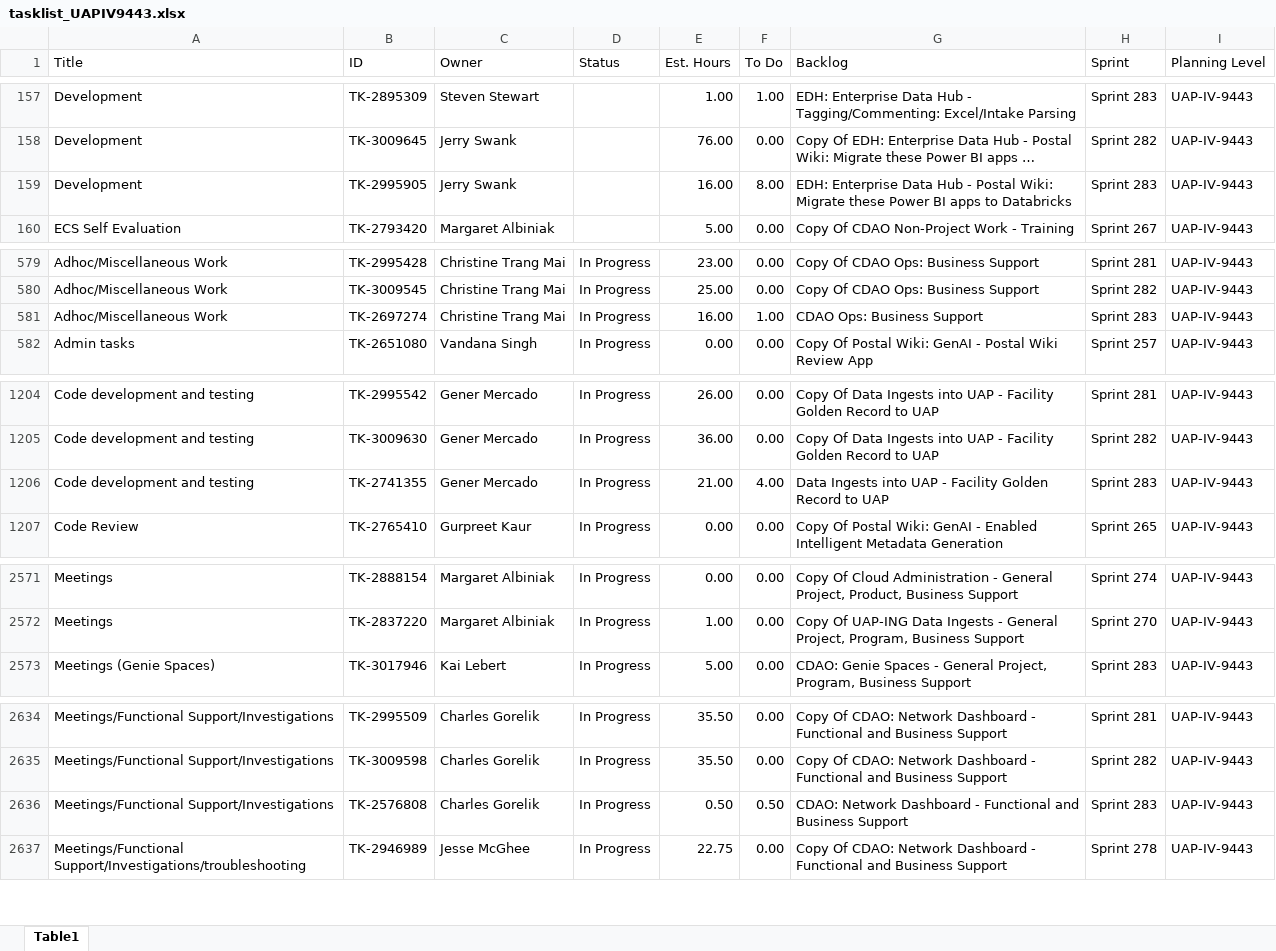
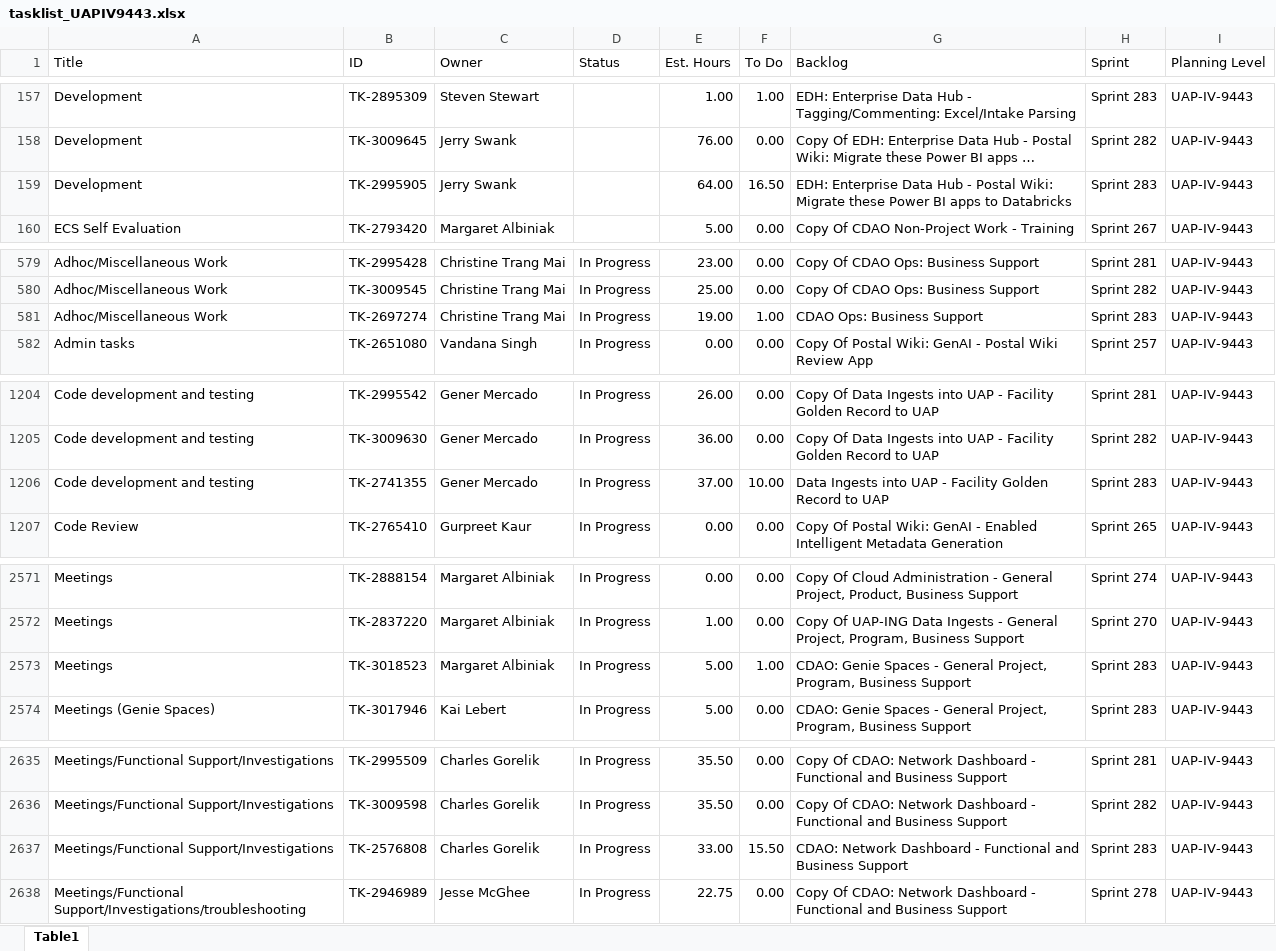
Before and after one commit to casey-smith-usps/versionone-dashboard, an Excel workbook: tasklist_UAPIV9443.xlsx, sheet Table1, drawn as a sheet; only a part is shown, gaps mark what is left out; long unchanged cells end in …; values as stored, in another font and other column widths than the file's, no borders; addresses are those after the commit; the diff covers the shown part only; the diff names each change by its address in the sheet, - before the commit and + after, or states it on an @@ line.

```diff
--- a/tasklist_UAPIV9443.xlsx (sheet Table1)
+++ b/tasklist_UAPIV9443.xlsx (sheet Table1)
-E159 (Est. Hours): 16.00
+E159 (Est. Hours): 64.00
-F159 (To Do): 8.00
+F159 (To Do): 16.50
-E581 (Est. Hours): 16.00
+E581 (Est. Hours): 19.00
-E1206 (Est. Hours): 21.00
+E1206 (Est. Hours): 37.00
-F1206 (To Do): 4.00
+F1206 (To Do): 10.00
+row 2573: Meetings | TK-3018523 | Margaret Albiniak | In Progress | 5.00 | 1.00 | CDAO: Genie Spaces - General Project, Program, Business Support | Sprint 283 | UAP-IV-9443
-E2637 (Est. Hours): 0.50
+E2637 (Est. Hours): 33.00
-F2637 (To Do): 0.50
+F2637 (To Do): 15.50
```
Also changed, not shown: 6 edited cells elsewhere in this sheet, tasklist_CDAS6441.xlsx, tasklist_EDS4834.xlsx, 5 other files.
